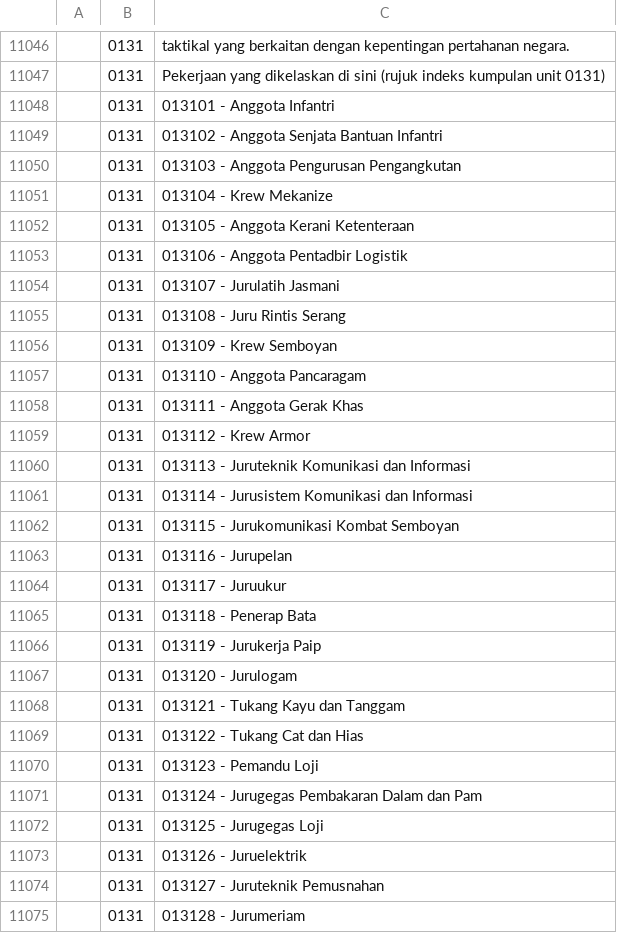
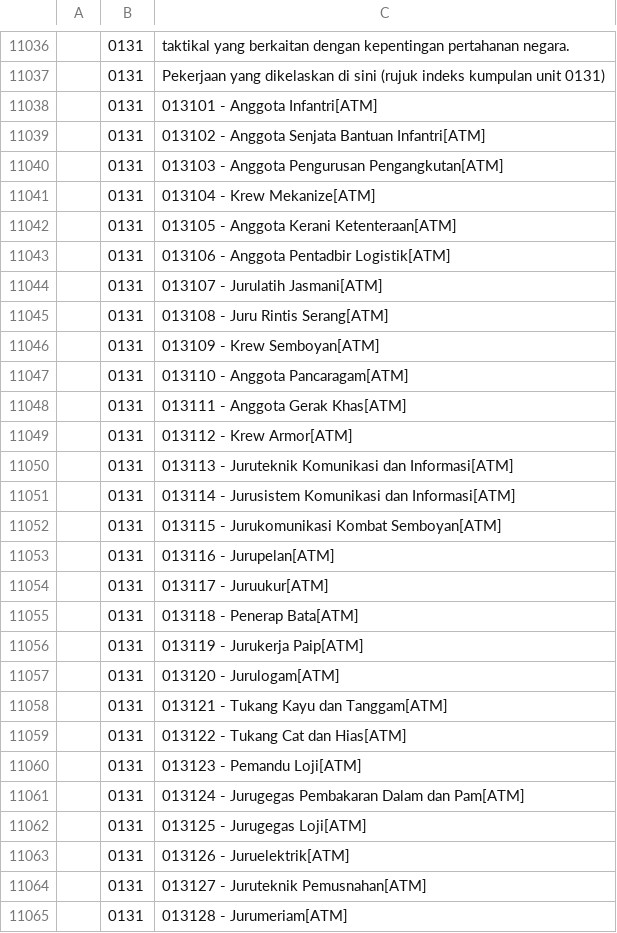
Before and after one commit to amin007/v2, a CSV file: sumber/fail/rujukan/csv/mascoBM-v06.csv, drawn as a sheet; only a part is shown, gaps mark what is left out; the diff covers the shown part only.

```diff
--- a/sumber/fail/rujukan/csv/mascoBM-v06.csv
+++ b/sumber/fail/rujukan/csv/mascoBM-v06.csv
@@ -11047,29 +11037,29 @@
 "";"0131";"Pekerjaan yang dikelaskan di sini (rujuk indeks kumpulan unit 0131)"
-"";"0131";"013101 - Anggota Infantri"
-"";"0131";"013102 - Anggota Senjata Bantuan Infantri"
-"";"0131";"013103 - Anggota Pengurusan Pengangkutan"
-"";"0131";"013104 - Krew Mekanize"
-"";"0131";"013105 - Anggota Kerani Ketenteraan"
-"";"0131";"013106 - Anggota Pentadbir Logistik"
-"";"0131";"013107 - Jurulatih Jasmani"
-"";"0131";"013108 - Juru Rintis Serang"
-"";"0131";"013109 - Krew Semboyan"
-"";"0131";"013110 - Anggota Pancaragam"
-"";"0131";"013111 - Anggota Gerak Khas"
-"";"0131";"013112 - Krew Armor"
-"";"0131";"013113 - Juruteknik Komunikasi dan Informasi"
-"";"0131";"013114 - Jurusistem Komunikasi dan Informasi"
-"";"0131";"013115 - Jurukomunikasi Kombat Semboyan"
-"";"0131";"013116 - Jurupelan"
-"";"0131";"013117 - Juruukur"
-"";"0131";"013118 - Penerap Bata"
-"";"0131";"013119 - Jurukerja Paip"
-"";"0131";"013120 - Jurulogam"
-"";"0131";"013121 - Tukang Kayu dan Tanggam"
-"";"0131";"013122 - Tukang Cat dan Hias"
-"";"0131";"013123 - Pemandu Loji"
-"";"0131";"013124 - Jurugegas Pembakaran Dalam dan Pam"
-"";"0131";"013125 - Jurugegas Loji"
-"";"0131";"013126 - Juruelektrik"
-"";"0131";"013127 - Juruteknik Pemusnahan"
-"";"0131";"013128 - Jurumeriam"
+"";"0131";"013101 - Anggota Infantri[ATM]"
+"";"0131";"013102 - Anggota Senjata Bantuan Infantri[ATM]"
+"";"0131";"013103 - Anggota Pengurusan Pengangkutan[ATM]"
+"";"0131";"013104 - Krew Mekanize[ATM]"
+"";"0131";"013105 - Anggota Kerani Ketenteraan[ATM]"
+"";"0131";"013106 - Anggota Pentadbir Logistik[ATM]"
+"";"0131";"013107 - Jurulatih Jasmani[ATM]"
+"";"0131";"013108 - Juru Rintis Serang[ATM]"
+"";"0131";"013109 - Krew Semboyan[ATM]"
+"";"0131";"013110 - Anggota Pancaragam[ATM]"
+"";"0131";"013111 - Anggota Gerak Khas[ATM]"
+"";"0131";"013112 - Krew Armor[ATM]"
+"";"0131";"013113 - Juruteknik Komunikasi dan Informasi[ATM]"
+"";"0131";"013114 - Jurusistem Komunikasi dan Informasi[ATM]"
+"";"0131";"013115 - Jurukomunikasi Kombat Semboyan[ATM]"
+"";"0131";"013116 - Jurupelan[ATM]"
+"";"0131";"013117 - Juruukur[ATM]"
+"";"0131";"013118 - Penerap Bata[ATM]"
+"";"0131";"013119 - Jurukerja Paip[ATM]"
+"";"0131";"013120 - Jurulogam[ATM]"
+"";"0131";"013121 - Tukang Kayu dan Tanggam[ATM]"
+"";"0131";"013122 - Tukang Cat dan Hias[ATM]"
+"";"0131";"013123 - Pemandu Loji[ATM]"
+"";"0131";"013124 - Jurugegas Pembakaran Dalam dan Pam[ATM]"
+"";"0131";"013125 - Jurugegas Loji[ATM]"
+"";"0131";"013126 - Juruelektrik[ATM]"
+"";"0131";"013127 - Juruteknik Pemusnahan[ATM]"
+"";"0131";"013128 - Jurumeriam[ATM]"
```
Also changed, not shown: 13 removed rows and 88 edited cells elsewhere in this file.
